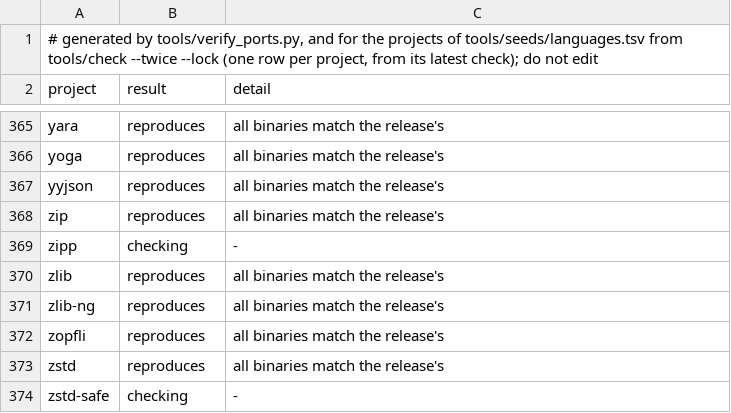
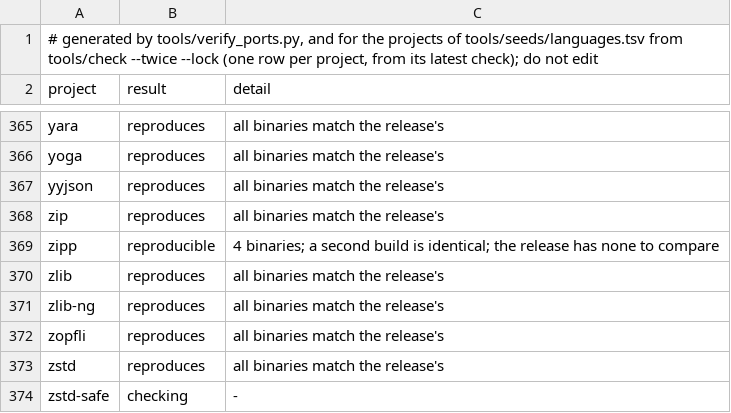
Before and after one commit to FreeREAC/oss-verify, a TSV file: tools/seeds/builds.tsv, drawn as a sheet; only a part is shown, gaps mark what is left out.

```diff
--- a/tools/seeds/builds.tsv
+++ b/tools/seeds/builds.tsv
@@ -368,3 +368,3 @@ yyjson	reproduces	all binaries match the release's
 zip	reproduces	all binaries match the release's
-zipp	checking	-
+zipp	reproducible	4 binaries; a second build is identical; the release has none to compare
 zlib	reproduces	all binaries match the release's
```
Also changed, not shown: docs/seeded-projects.tsv, 1 other file.
